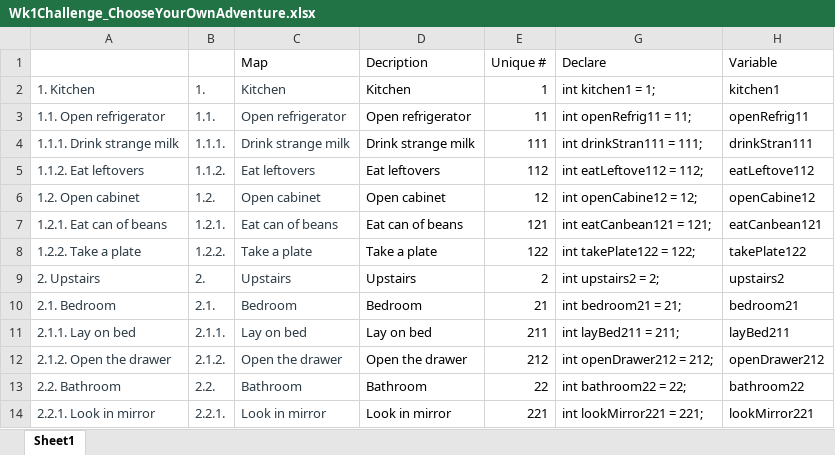
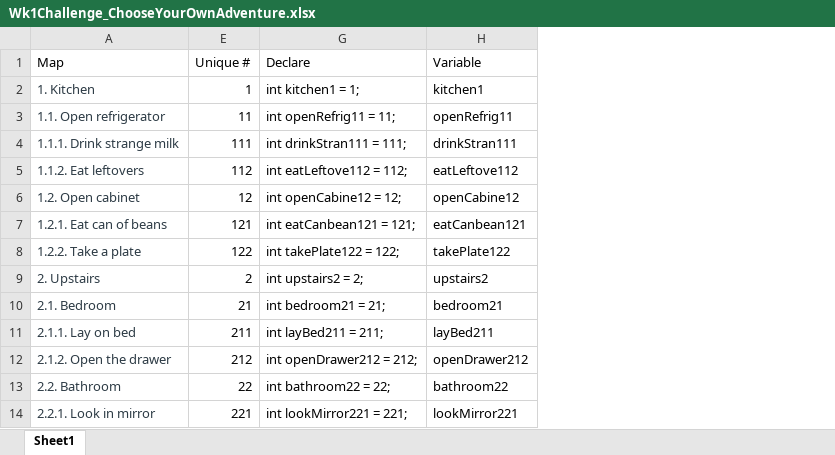
Before and after one commit to jbcsep19/week-1-challenge-ericagleaton, an Excel workbook: Wk1Challenge_ChooseYourOwnAdventure.xlsx, sheet Sheet1, drawn as a sheet; only a part is shown; values as stored, in another font and other column widths than the file's, no borders; the diff names each change by its address in the sheet, - before the commit and + after, or states it on an @@ line.

```diff
--- a/Wk1Challenge_ChooseYourOwnAdventure.xlsx (sheet Sheet1)
+++ b/Wk1Challenge_ChooseYourOwnAdventure.xlsx (sheet Sheet1)
@@ column B hidden, rows 2-14: 1. | 1.1. | 1.1.1. | 1.1.2. | 1.2. | 1.2.1. | 1.2.2. | 2. | 2.1. | 2.1.1. | 2.1.2. | 2.2. | 2.2.1. @@
@@ column C (Map) hidden, rows 2-14: Kitchen | Open refrigerator | Drink strange milk | Eat leftovers | Open cabinet | Eat can of beans | Take a plate | Upstairs | Bedroom | Lay on bed | Open the drawer | Bathroom | Look in mirror @@
@@ column D (Decription) hidden, rows 2-14: Kitchen | Open refrigerator | Drink strange milk | Eat leftovers | Open cabinet | Eat can of beans | Take a plate | Upstairs | Bedroom | Lay on bed | Open the drawer | Bathroom | Look in mirror @@
-A1: (empty)
+A1: Map
```
Also changed, not shown: hidden cells, 18 other files.
